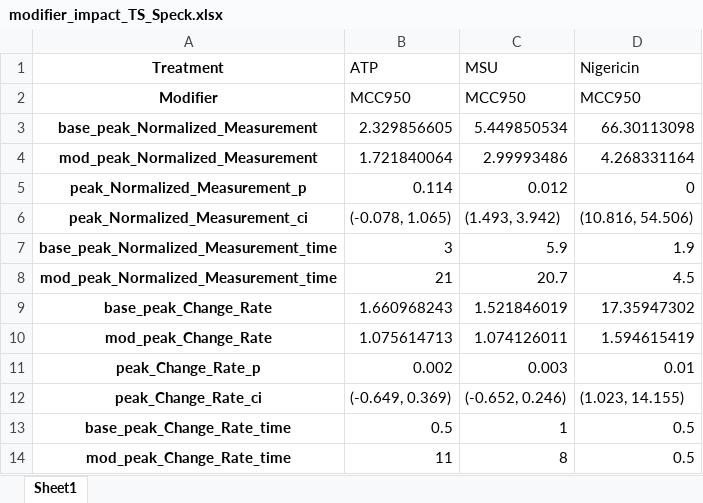
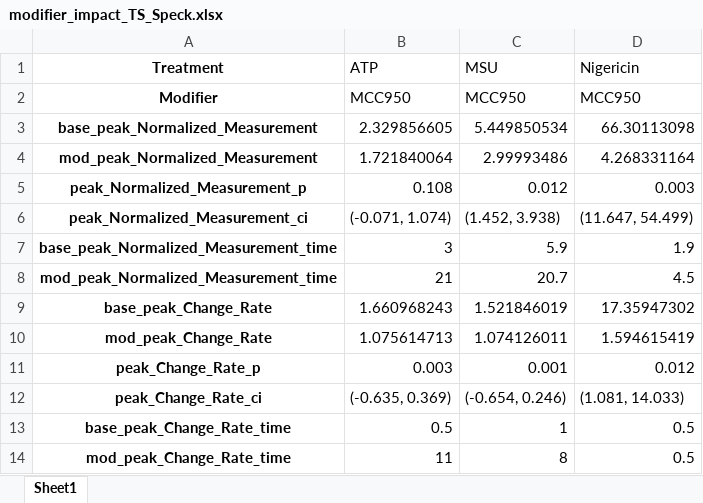
Before and after one commit to rpotter6298/temporal_cytokine_inflammasome, an Excel workbook: reports/modifier_impact_TS_Speck.xlsx, sheet Sheet1, drawn as a sheet; values as stored, in another font and other column widths than the file's, no borders; the diff names each change by its address in the sheet, - before the commit and + after, or states it on an @@ line.

```diff
--- a/reports/modifier_impact_TS_Speck.xlsx (sheet Sheet1)
+++ b/reports/modifier_impact_TS_Speck.xlsx (sheet Sheet1)
-B5 (ATP): 0.114
+B5 (ATP): 0.108
-D5 (Nigericin): 0
+D5 (Nigericin): 0.003
-B6 (ATP): (-0.078, 1.065)
+B6 (ATP): (-0.071, 1.074)
-C6 (MSU): (1.493, 3.942)
+C6 (MSU): (1.452, 3.938)
-D6 (Nigericin): (10.816, 54.506)
+D6 (Nigericin): (11.647, 54.499)
-B11 (ATP): 0.002
+B11 (ATP): 0.003
-C11 (MSU): 0.003
+C11 (MSU): 0.001
-D11 (Nigericin): 0.01
+D11 (Nigericin): 0.012
-B12 (ATP): (-0.649, 0.369)
+B12 (ATP): (-0.635, 0.369)
-C12 (MSU): (-0.652, 0.246)
+C12 (MSU): (-0.654, 0.246)
-D12 (Nigericin): (1.023, 14.155)
+D12 (Nigericin): (1.081, 14.033)
```
Also changed, not shown: reports/anova_tukey_results.xlsx, reports/summary_TS_Cyto.xlsx, 31 other files.
